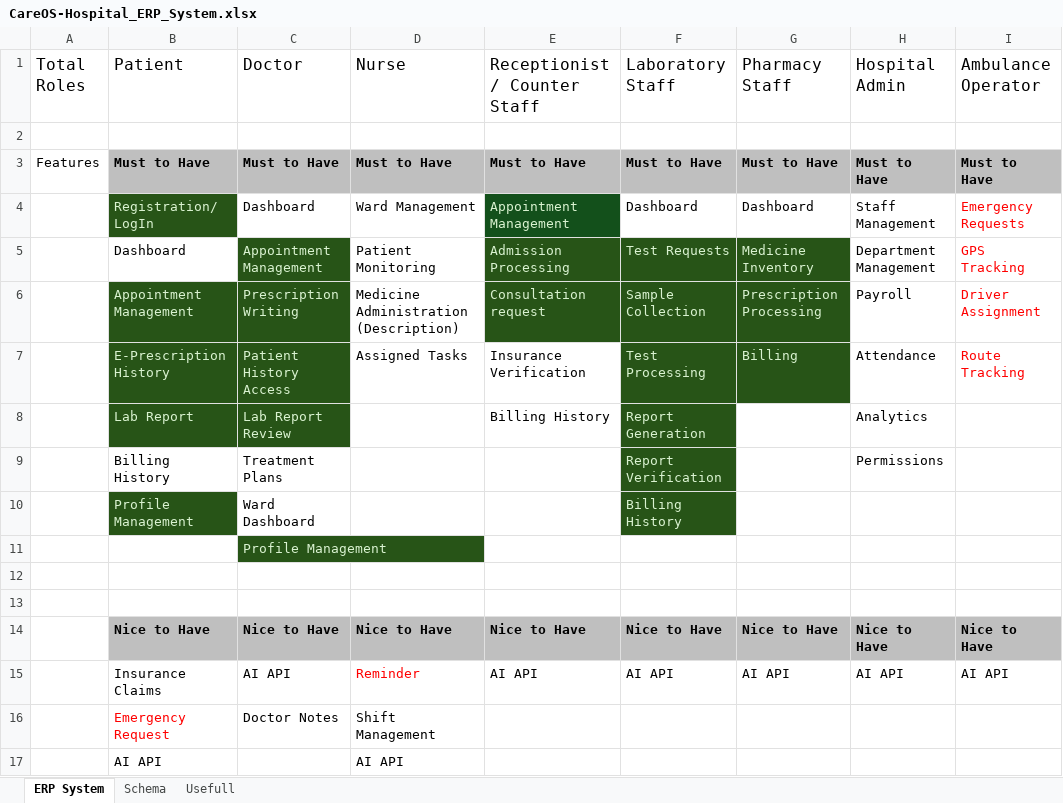
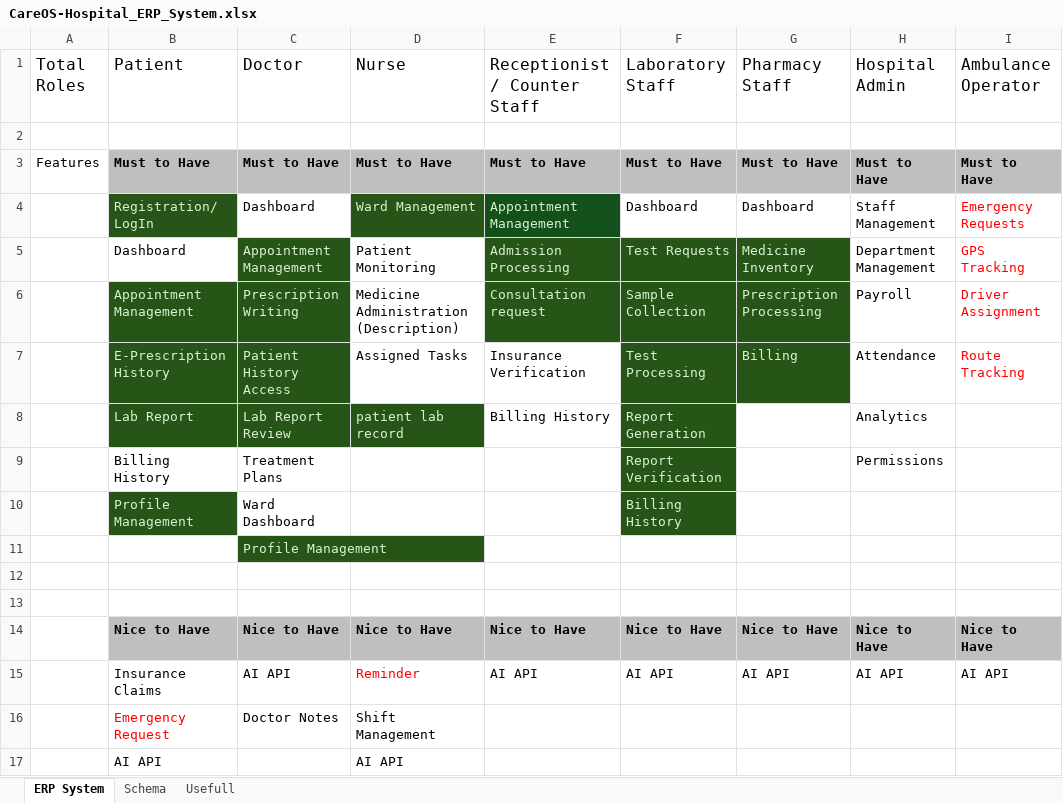
Before and after one commit to HetLimbani-learnerboy/CareOS, an Excel workbook: CareOS-Hospital_ERP_System.xlsx, sheet ERP System, drawn as a sheet; values as stored, in another font and other column widths than the file's, no borders; the diff names each change by its address in the sheet, - before the commit and + after, or states it on an @@ line.

Commit message:
Add patent record file in nurse role

```diff
--- a/CareOS-Hospital_ERP_System.xlsx (sheet ERP System)
+++ b/CareOS-Hospital_ERP_System.xlsx (sheet ERP System)
@@ D4 fill: none → #275417, text colour: black → #D9F2D0 @@
-D8 (Nurse): (empty)
+D8 (Nurse): patient lab record
-D8 fill: none
+D8 fill: #275417
```
Also changed, not shown: 7 other files.
